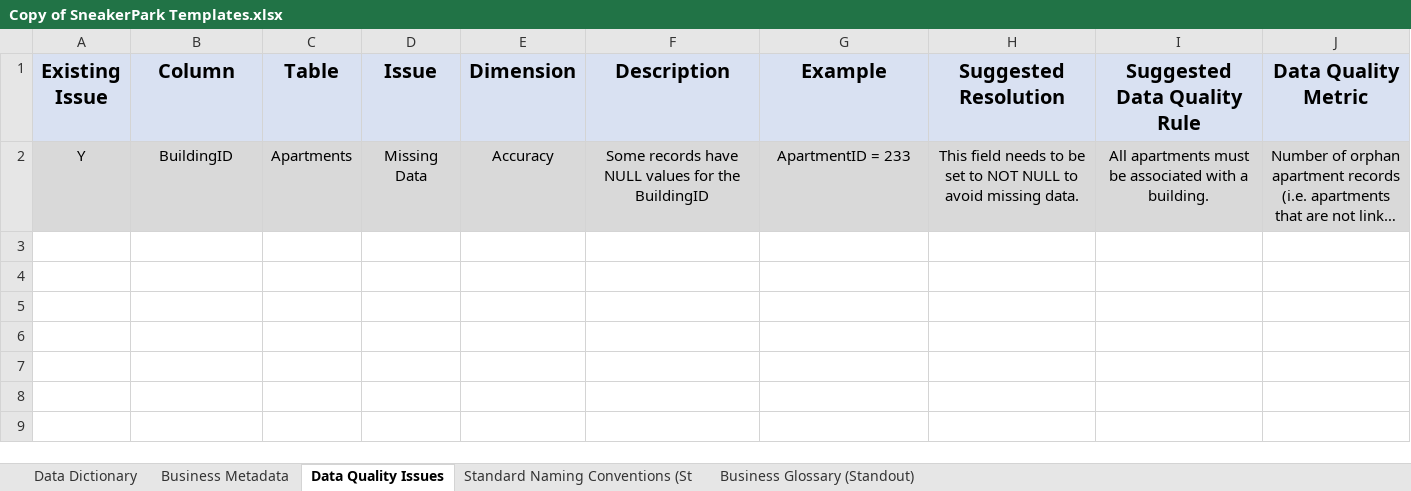
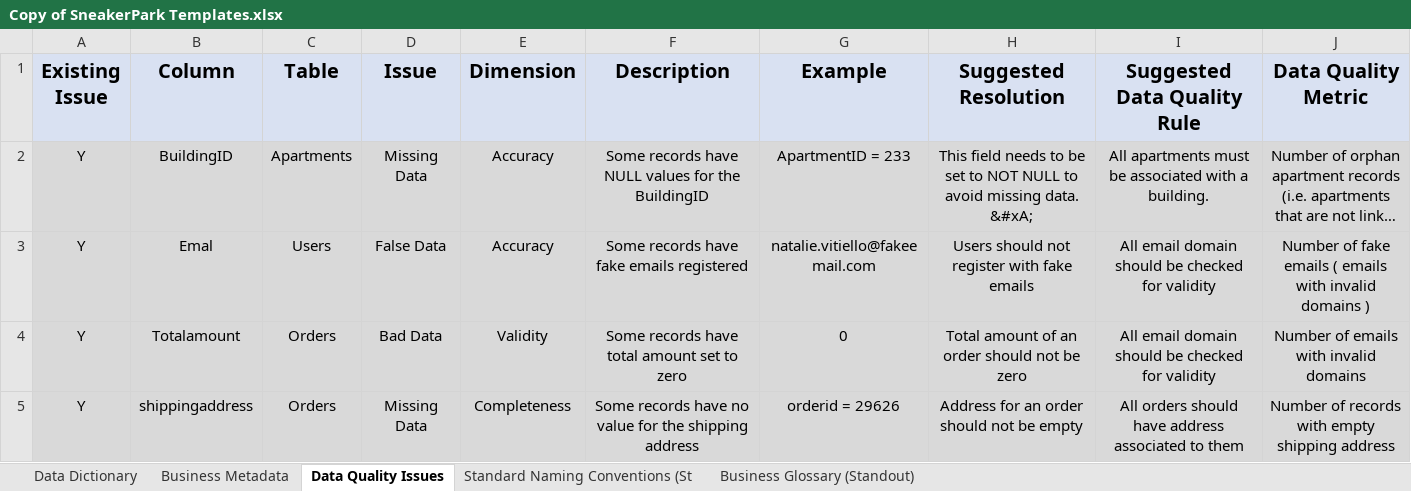
Before and after one commit to Polyhistor/Sneaker-Park-Data-Governance-Project, an Excel workbook: Copy of SneakerPark Templates.xlsx, sheet Data Quality Issues, drawn as a sheet; long unchanged cells end in …; values as stored, in another font and other column widths than the file's, no borders; the diff names each change by its address in the sheet, - before the commit and + after, or states it on an @@ line.

Commit message:
identified data quality issues

```diff
--- a/Copy of SneakerPark Templates.xlsx (sheet Data Quality Issues)
+++ b/Copy of SneakerPark Templates.xlsx (sheet Data Quality Issues)
-H2 (Suggested Resolution): …missing data.
+H2 (Suggested Resolution): …missing data. &#xA;
+row 3: Y | Emal | Users | False Data | Accuracy | Some records have fake emails registered | natalie.vitiello@fakeemail.com | Users should not register with fake emails | All email domain should be checked for validity | Number of fake emails ( emails with invalid domains )
+row 4: Y | Totalamount | Orders | Bad Data | Validity | Some records have total amount set to zero | 0 | Total amount of an order should not be zero | All email domain should be checked for validity | Number of emails with invalid domains
+row 5: Y | shippingaddress | Orders | Missing Data | Completeness | Some records have no value for the shipping address | orderid = 29626 | Address for an order should not be empty | All orders should have address associated to them | Number of records with empty shipping address
```
Also changed, not shown: sheet Data Dictionary, 1 other file.
